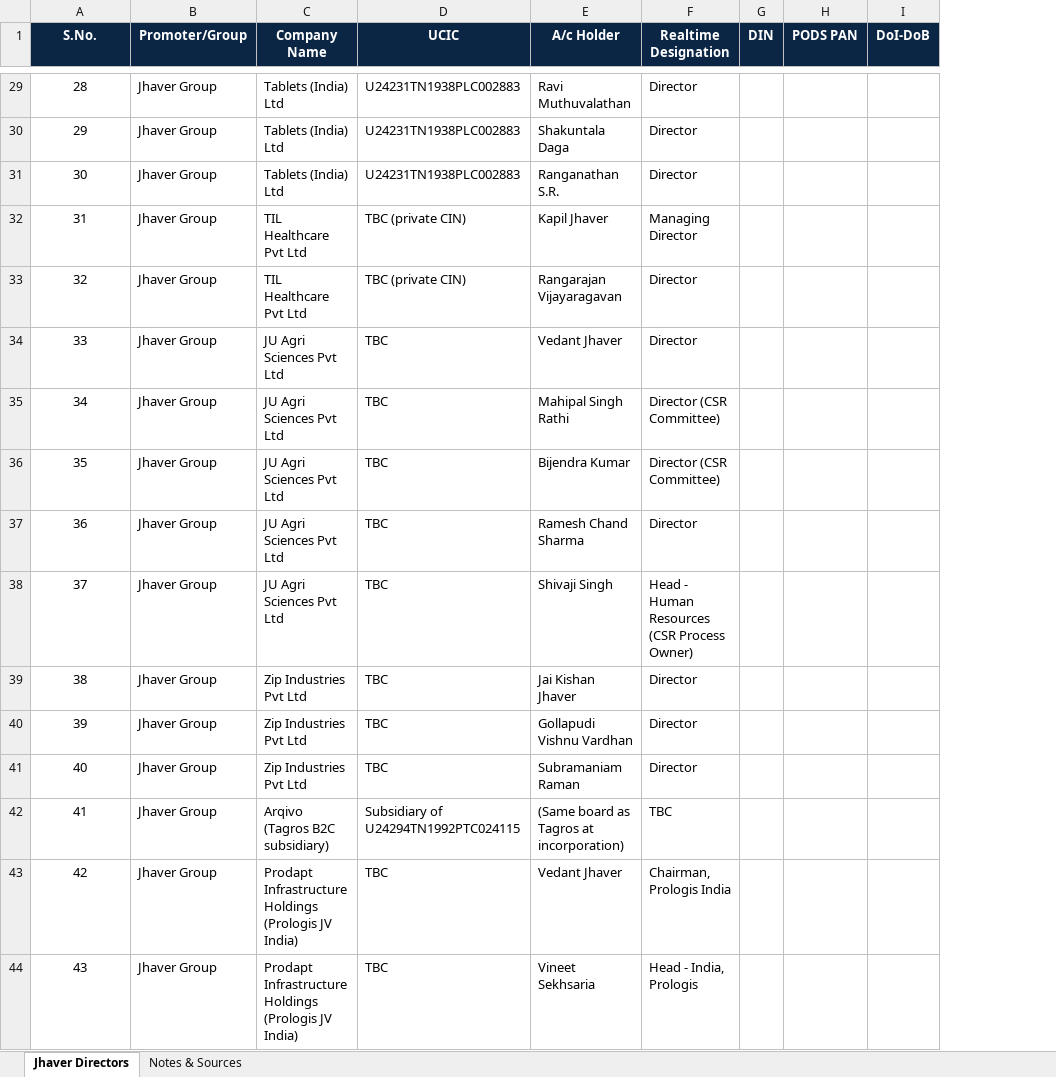
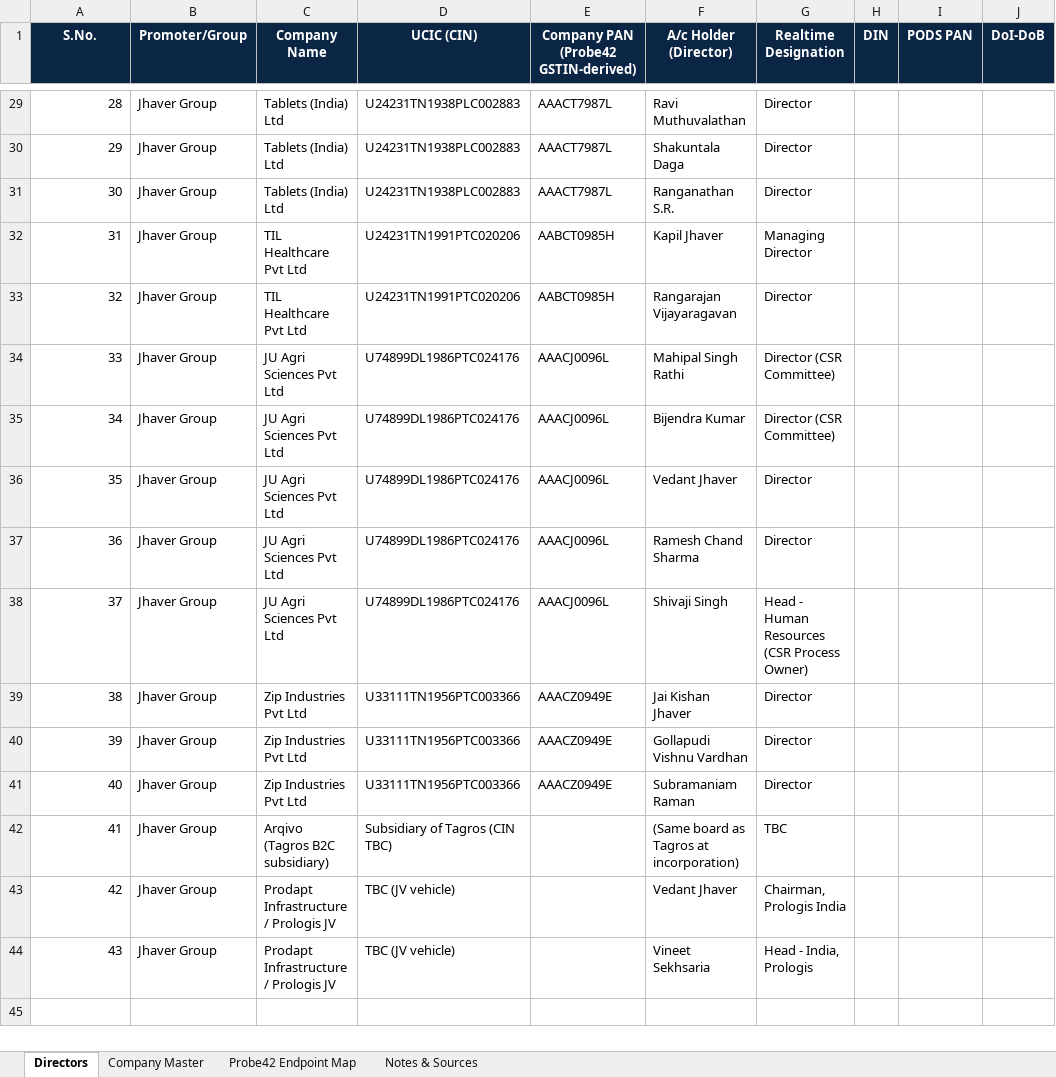
Before and after one commit to SnuggieMsk/St, an Excel workbook: Jhaver_Directors_Master.xlsx, sheet Directors, drawn as a sheet; only a part is shown, gaps mark what is left out; values as stored, in another font and other column widths than the file's, no borders; addresses are those after the commit; the diff covers the shown part only; the diff names each change by its address in the sheet, - before the commit and + after, or states it on an @@ line.

```diff
--- a/Jhaver_Directors_Master.xlsx (sheet Directors)
+++ b/Jhaver_Directors_Master.xlsx (sheet Directors)
-sheet tab: Jhaver Directors
+sheet tab: Directors
+sheet tab: Company Master
+sheet tab: Probe42 Endpoint Map
+column E, row 1: Company PAN (Probe42 GSTIN-derived); rows 29-41: AAACT7987L | AAACT7987L | AAACT7987L | AABCT0985H | AABCT0985H | AAACJ0096L | AAACJ0096L | AAACJ0096L | AAACJ0096L | AAACJ0096L | AAACZ0949E | AAACZ0949E | AAACZ0949E
-D1: UCIC
+D1: UCIC (CIN)
-F1: A/c Holder
+F1: A/c Holder (Director)
-A29:A44 alignment: center
+A29:A44 alignment: right
-D32:D33 (UCIC (CIN)): TBC (private CIN)
+D32:D33 (UCIC (CIN)): U24231TN1991PTC020206
-D34:D38 (UCIC (CIN)): TBC
+D34:D38 (UCIC (CIN)): U74899DL1986PTC024176
-F34 (A/c Holder (Director)): Vedant Jhaver
+F34 (A/c Holder (Director)): Mahipal Singh Rathi
-G34 (Realtime Designation): Director
+G34 (Realtime Designation): Director (CSR Committee)
-F35 (A/c Holder (Director)): Mahipal Singh Rathi
+F35 (A/c Holder (Director)): Bijendra Kumar
-F36 (A/c Holder (Director)): Bijendra Kumar
+F36 (A/c Holder (Director)): Vedant Jhaver
-G36 (Realtime Designation): Director (CSR Committee)
+G36 (Realtime Designation): Director
-D39:D41 (UCIC (CIN)): TBC
+D39:D41 (UCIC (CIN)): U33111TN1956PTC003366
-D42 (UCIC (CIN)): Subsidiary of U24294TN1992PTC024115
+D42 (UCIC (CIN)): Subsidiary of Tagros (CIN TBC)
-C43:C44 (Company Name): Prodapt Infrastructure Holdings (Prologis JV India)
+C43:C44 (Company Name): Prodapt Infrastructure / Prologis JV
-D43:D44 (UCIC (CIN)): TBC
+D43:D44 (UCIC (CIN)): TBC (JV vehicle)
```
Also changed, not shown: cell formats elsewhere in this sheet, sheet Notes & Sources.
